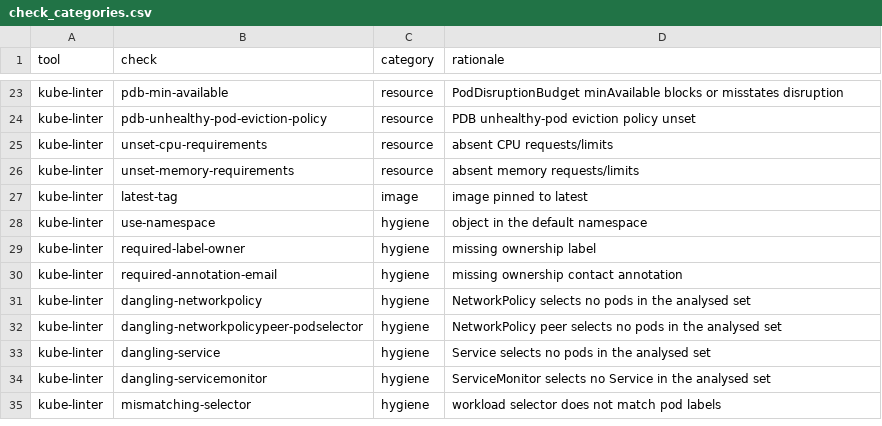
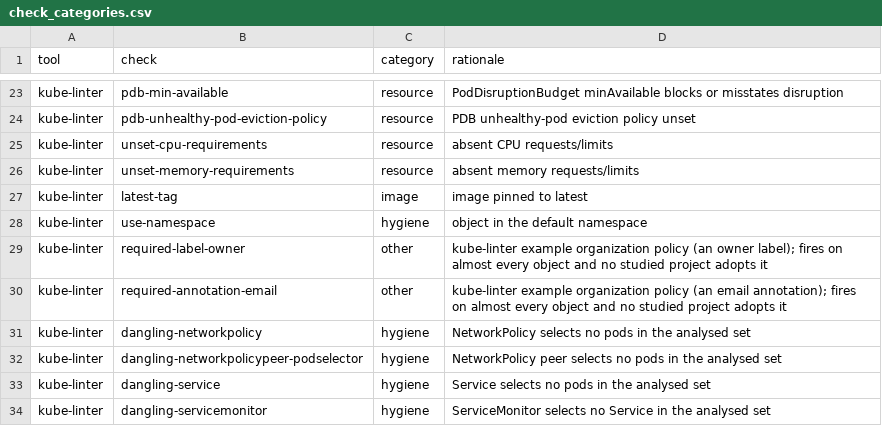
Before and after one commit to Rohan-Muslekar/kube-smell-tracker, a CSV file: data/check_categories.csv, drawn as a sheet; only a part is shown, gaps mark what is left out; the shorter side is filled out with more unchanged rows.

Commit message:
fix: treat kube-linter's example ownership-policy checks as other
required-label-owner and required-annotation-email are kube-linter's
sample organization policies. They fire on almost every object and made
up over half of the hygiene instances.

```diff
--- a/data/check_categories.csv
+++ b/data/check_categories.csv
@@ -28,4 +28,4 @@ kube-linter,latest-tag,image,image pinned to latest
 kube-linter,use-namespace,hygiene,object in the default namespace
-kube-linter,required-label-owner,hygiene,missing ownership label
-kube-linter,required-annotation-email,hygiene,missing ownership contact annotation
+kube-linter,required-label-owner,other,"kube-linter example organization policy (an owner label); fires on almost every object and no studied project adopts it"
+kube-linter,required-annotation-email,other,"kube-linter example organization policy (an email annotation); fires on almost every object and no studied project adopts it"
 kube-linter,dangling-networkpolicy,hygiene,NetworkPolicy selects no pods in the analysed set
```
